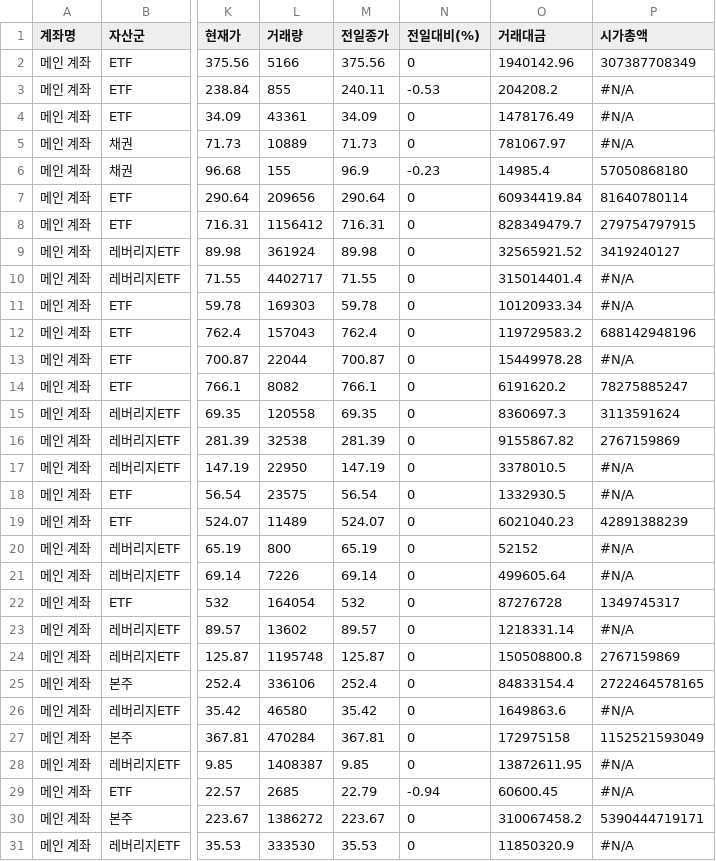
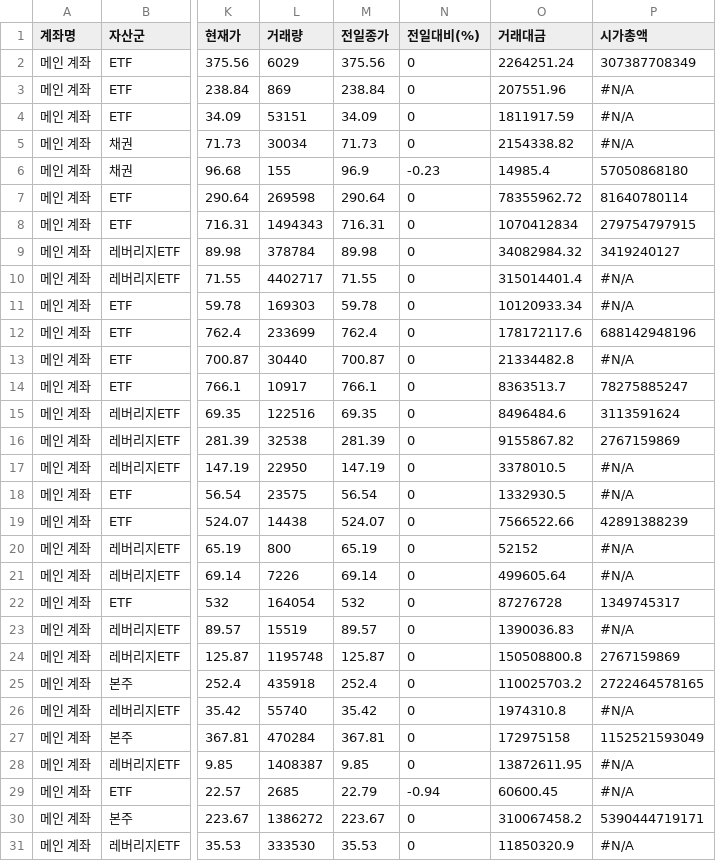
Before and after one commit to yr857511-cpu/-, a CSV file: sheet.csv, drawn as a sheet; only a part is shown, gaps mark what is left out; the diff covers the shown part only; the diff names each change by its address in the sheet, - before the commit and + after, or states it on an @@ line.

```diff
--- a/sheet.csv
+++ b/sheet.csv
-L2 (거래량): 5166
+L2 (거래량): 6029
-O2 (거래대금): 1940142.96
+O2 (거래대금): 2264251.24
-L3 (거래량): 855
+L3 (거래량): 869
-M3 (전일종가): 240.11
+M3 (전일종가): 238.84
-N3 (전일대비(%)): -0.53
+N3 (전일대비(%)): 0
-O3 (거래대금): 204208.2
+O3 (거래대금): 207551.96
-L4 (거래량): 43361
+L4 (거래량): 53151
-O4 (거래대금): 1478176.49
+O4 (거래대금): 1811917.59
-L5 (거래량): 10889
+L5 (거래량): 30034
-O5 (거래대금): 781067.97
+O5 (거래대금): 2154338.82
-L7 (거래량): 209656
+L7 (거래량): 269598
-O7 (거래대금): 60934419.84
+O7 (거래대금): 78355962.72
-L8 (거래량): 1156412
+L8 (거래량): 1494343
-O8 (거래대금): 828349479.7
+O8 (거래대금): 1070412834
-L9 (거래량): 361924
+L9 (거래량): 378784
-O9 (거래대금): 32565921.52
+O9 (거래대금): 34082984.32
-L12 (거래량): 157043
+L12 (거래량): 233699
-O12 (거래대금): 119729583.2
+O12 (거래대금): 178172117.6
-L13 (거래량): 22044
+L13 (거래량): 30440
-O13 (거래대금): 15449978.28
+O13 (거래대금): 21334482.8
-L14 (거래량): 8082
+L14 (거래량): 10917
-O14 (거래대금): 6191620.2
+O14 (거래대금): 8363513.7
-L15 (거래량): 120558
+L15 (거래량): 122516
-O15 (거래대금): 8360697.3
+O15 (거래대금): 8496484.6
-L19 (거래량): 11489
+L19 (거래량): 14438
-O19 (거래대금): 6021040.23
+O19 (거래대금): 7566522.66
-L23 (거래량): 13602
+L23 (거래량): 15519
-O23 (거래대금): 1218331.14
+O23 (거래대금): 1390036.83
-L25 (거래량): 336106
+L25 (거래량): 435918
-O25 (거래대금): 84833154.4
+O25 (거래대금): 110025703.2
-L26 (거래량): 46580
+L26 (거래량): 55740
-O26 (거래대금): 1649863.6
+O26 (거래대금): 1974310.8
```
Also changed, not shown: 40 edited cells elsewhere in this file.
